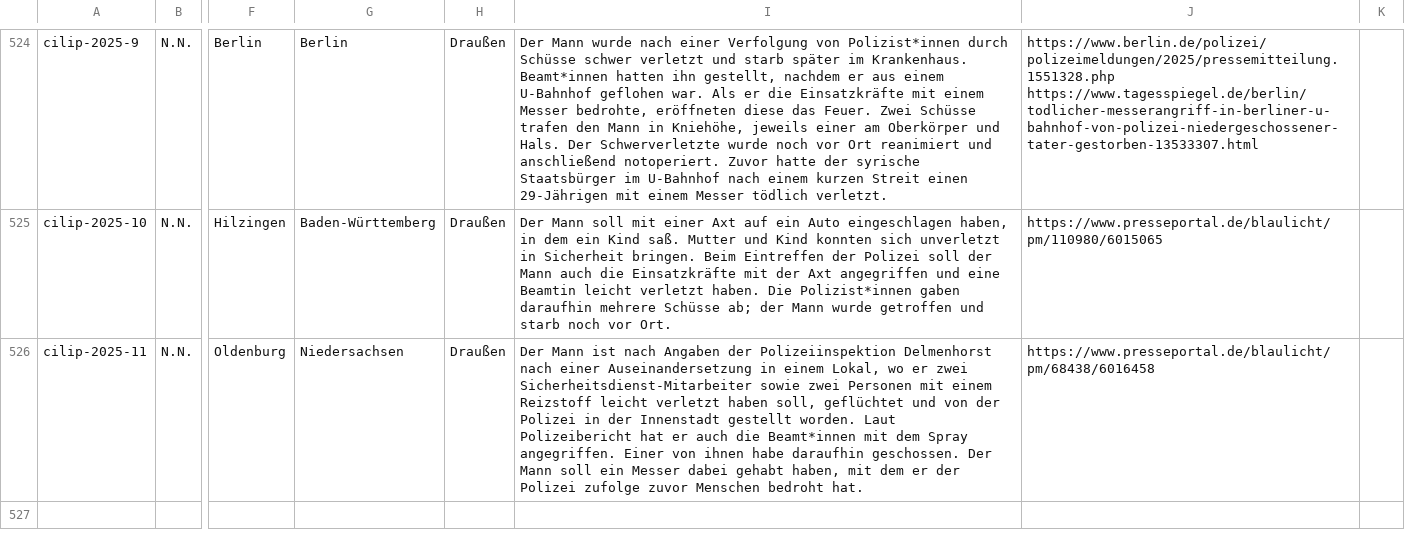
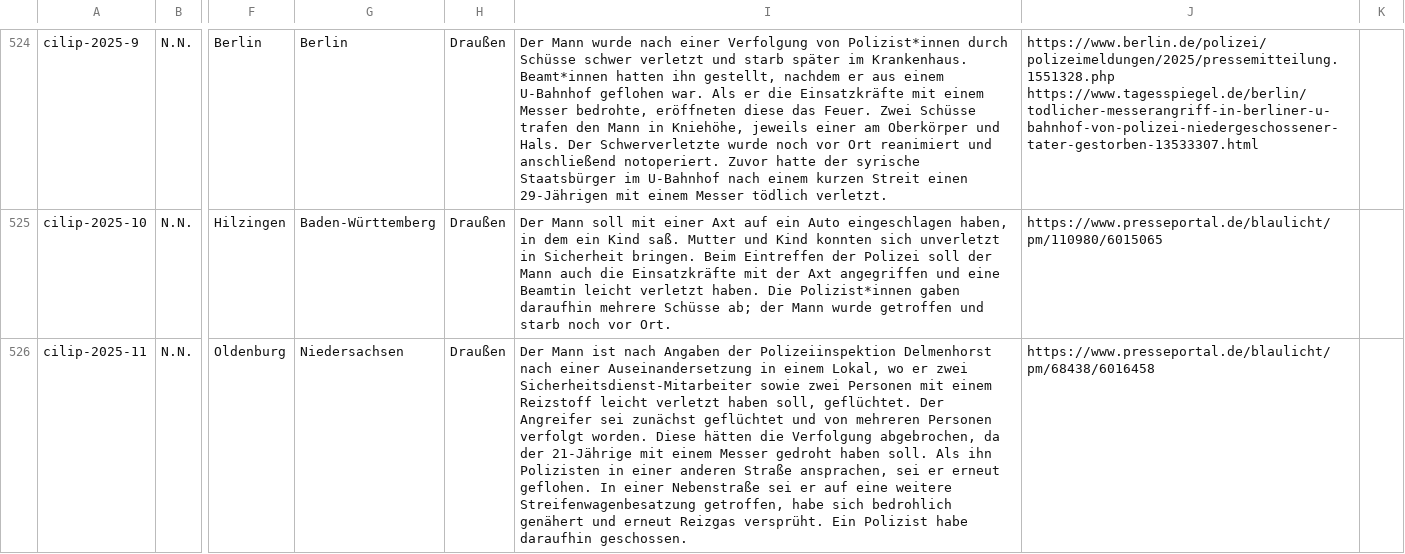
Before and after one commit to cilip-de/polizeischuesse.cilip.de, a CSV file: public/data.csv, drawn as a sheet; only a part is shown, gaps mark what is left out; the diff names each change by its address in the sheet, - before the commit and + after, or states it on an @@ line.

Commit message:
Flat: latest data (2025-04-20T21:32:02.220Z) {   "date": "2025-04-20T21:32:02.220Z",   "files": [     {       "name": "public/data.csv",       "deltaBytes": 168     }   ] }

```diff
--- a/public/data.csv
+++ b/public/data.csv
-I526: …haben soll, geflüchtet und von der Polizei in der Innenstadt gestellt worden. Laut Polizeibericht hat er auch die Beamt*innen mit dem Spray angegriffen. Einer von ihnen habe daraufhin geschossen. Der Mann soll ein Messer dabei gehabt haben, mit dem er der Polizei zufolge zuvor Menschen bedroht hat.
+I526: …haben soll, geflüchtet. Der Angreifer sei zunächst geflüchtet und von mehreren Personen verfolgt worden. Diese hätten die Verfolgung abgebrochen, da der 21-Jährige mit einem Messer gedroht haben soll. Als ihn Polizisten in einer anderen Straße ansprachen, sei er erneut geflohen. In einer Nebenstraße sei er auf eine weitere Streifenwagenbesatzung getroffen, habe sich bedrohlich genähert und erneut Reizgas versprüht. Ein Polizist habe daraufhin geschossen.
```
